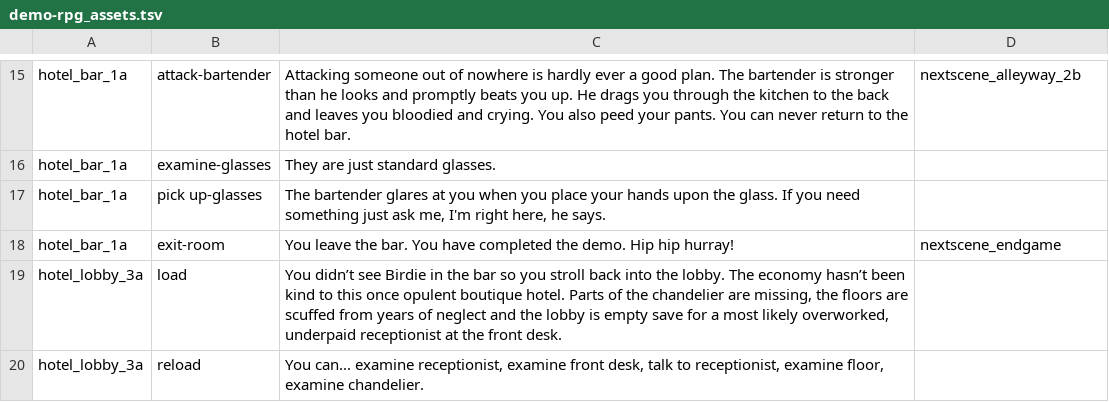
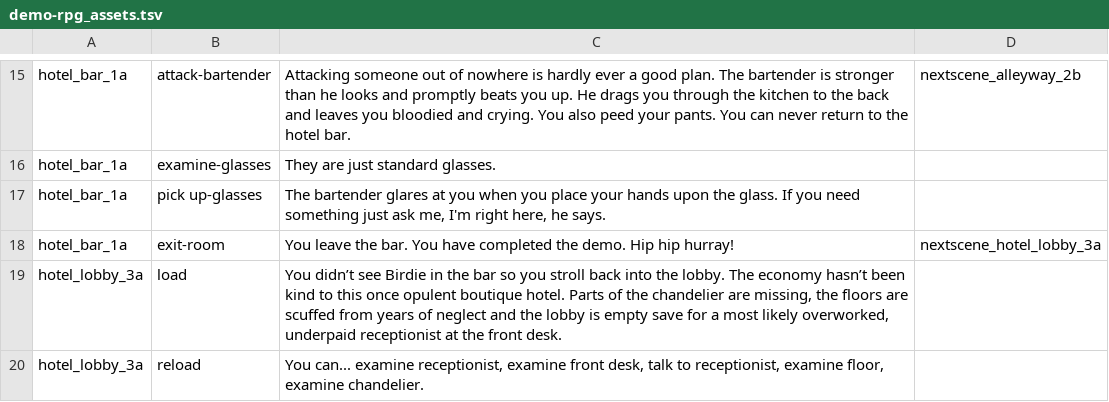
Before and after one commit to cecileceng/angelhack2016, a TSV file: demo-rpg_assets.tsv, drawn as a sheet; only a part is shown, gaps mark what is left out.

Commit message:
change

```diff
--- a/demo-rpg_assets.tsv
+++ b/demo-rpg_assets.tsv
@@ -17,3 +17,3 @@ hotel_bar_1a	examine-glasses	They are just standard glasses.
 hotel_bar_1a	pick up-glasses	The bartender glares at you when you place your hands upon the glass. If you need something just ask me, I'm right here, he says. 	
-hotel_bar_1a	exit-room	You leave the bar. You have completed the demo. Hip hip hurray! 	nextscene_endgame
+hotel_bar_1a	exit-room	You leave the bar. You have completed the demo. Hip hip hurray! 	nextscene_hotel_lobby_3a
 hotel_lobby_3a	load	You didn’t see Birdie in the bar so you stroll back into the lobby. The economy hasn’t been kind to this once opulent boutique hotel. Parts of the chandelier are missing, the floors are scuffed from years of neglect and the lobby is empty save for a most likely overworked, underpaid receptionist at the front desk. 	
```
